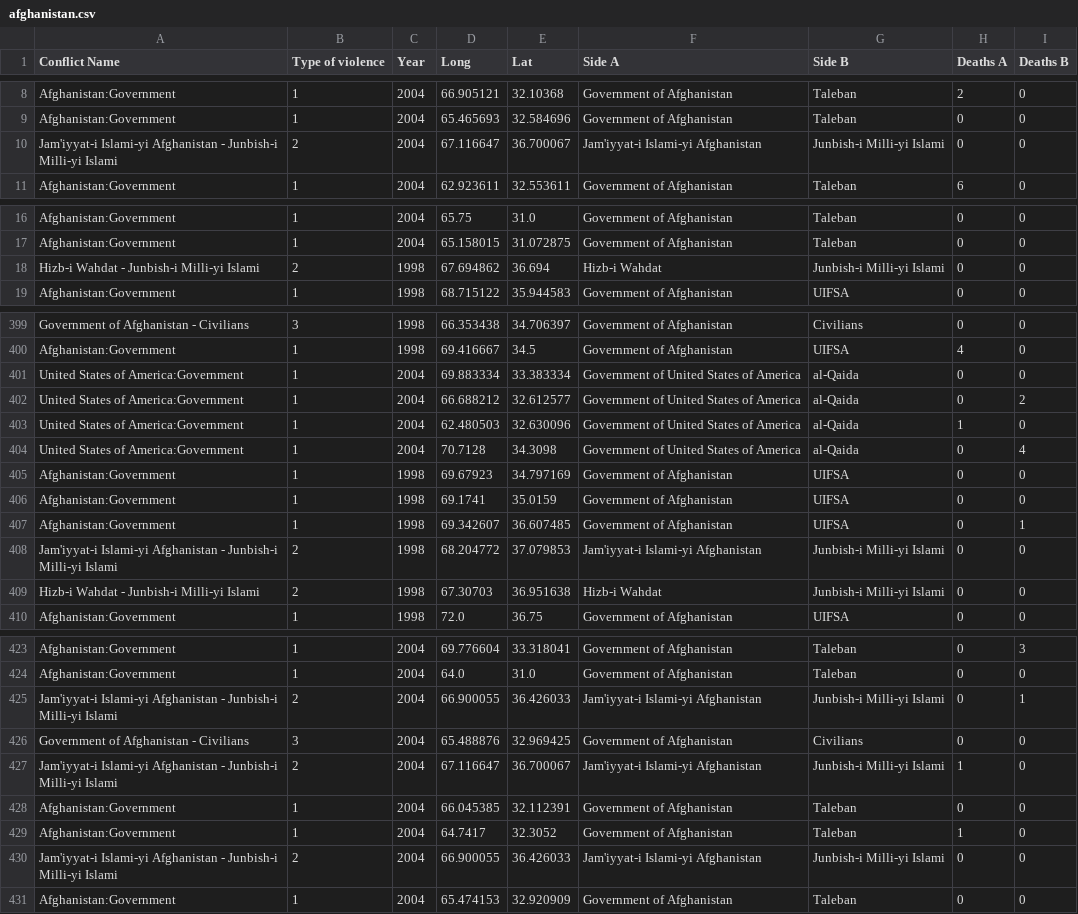
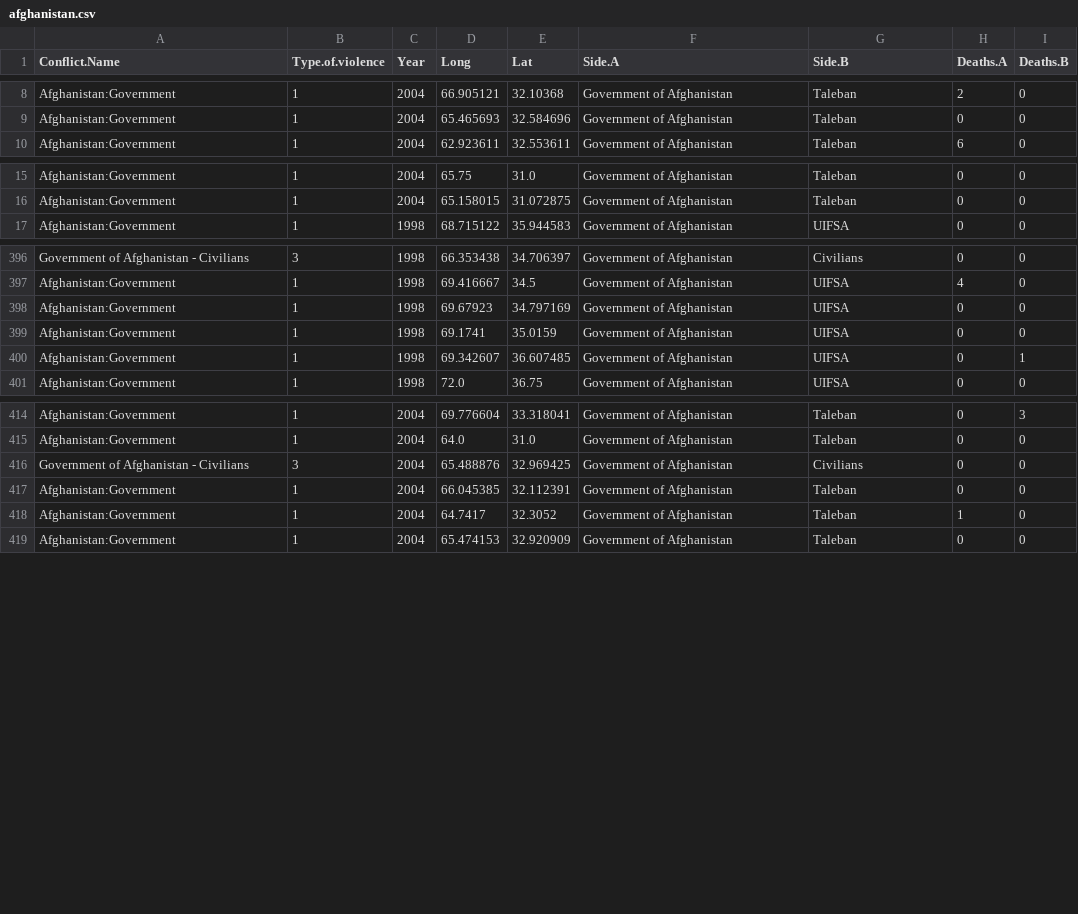
Before and after one commit to ivvatt/individual_assignment, a CSV file: afghanistan.csv, drawn as a sheet; only a part is shown, gaps mark what is left out; the diff covers the shown part only.

Commit message:
Changes to the dataset
Selected only conflicts with Taleban, UIFSA and Civilians

```diff
--- a/afghanistan.csv
+++ b/afghanistan.csv
@@ -1 +1 @@
-Conflict Name,Type of violence,Year,Long,Lat,Side A,Side B,Deaths A,Deaths B
+Conflict.Name,Type.of.violence,Year,Long,Lat,Side.A,Side.B,Deaths.A,Deaths.B
@@ -9,3 +9,2 @@ Afghanistan:Government,1,2004,66.905121,32.10368,Government of Afghanistan,Taleb
 Afghanistan:Government,1,2004,65.465693,32.584696,Government of Afghanistan,Taleban,0,0
-Jam'iyyat-i Islami-yi Afghanistan - Junbish-i Milli-yi Islami,2,2004,67.116647,36.700067,Jam'iyyat-i Islami-yi Afghanistan,Junbish-i Milli-yi Islami,0,0
 Afghanistan:Government,1,2004,62.923611,32.553611,Government of Afghanistan,Taleban,6,0
@@ -17,3 +16,2 @@ Afghanistan:Government,1,2004,65.75,31.0,Government of Afghanistan,Taleban,0,0
 Afghanistan:Government,1,2004,65.158015,31.072875,Government of Afghanistan,Taleban,0,0
-Hizb-i Wahdat - Junbish-i Milli-yi Islami,2,1998,67.694862,36.694,Hizb-i Wahdat,Junbish-i Milli-yi Islami,0,0
 Afghanistan:Government,1,1998,68.715122,35.944583,Government of Afghanistan,UIFSA,0,0
@@ -400,6 +397,2 @@ Government of Afghanistan - Civilians,3,1998,66.353438,34.706397,Government of A
 Afghanistan:Government,1,1998,69.416667,34.5,Government of Afghanistan,UIFSA,4,0
-United States of America:Government,1,2004,69.883334,33.383334,Government of United States of America,al-Qaida,0,0
-United States of America:Government,1,2004,66.688212,32.612577,Government of United States of America,al-Qaida,0,2
-United States of America:Government,1,2004,62.480503,32.630096,Government of United States of America,al-Qaida,1,0
-United States of America:Government,1,2004,70.7128,34.3098,Government of United States of America,al-Qaida,0,4
 Afghanistan:Government,1,1998,69.67923,34.797169,Government of Afghanistan,UIFSA,0,0
@@ -407,4 +400,2 @@ Afghanistan:Government,1,1998,69.1741,35.0159,Government of Afghanistan,UIFSA,0,
 Afghanistan:Government,1,1998,69.342607,36.607485,Government of Afghanistan,UIFSA,0,1
-Jam'iyyat-i Islami-yi Afghanistan - Junbish-i Milli-yi Islami,2,1998,68.204772,37.079853,Jam'iyyat-i Islami-yi Afghanistan,Junbish-i Milli-yi Islami,0,0
-Hizb-i Wahdat - Junbish-i Milli-yi Islami,2,1998,67.30703,36.951638,Hizb-i Wahdat,Junbish-i Milli-yi Islami,0,0
 Afghanistan:Government,1,1998,72.0,36.75,Government of Afghanistan,UIFSA,0,0
@@ -424,8 +415,5 @@ Afghanistan:Government,1,2004,69.776604,33.318041,Government of Afghanistan,Tale
 Afghanistan:Government,1,2004,64.0,31.0,Government of Afghanistan,Taleban,0,0
-Jam'iyyat-i Islami-yi Afghanistan - Junbish-i Milli-yi Islami,2,2004,66.900055,36.426033,Jam'iyyat-i Islami-yi Afghanistan,Junbish-i Milli-yi Islami,0,1
 Government of Afghanistan - Civilians,3,2004,65.488876,32.969425,Government of Afghanistan,Civilians,0,0
-Jam'iyyat-i Islami-yi Afghanistan - Junbish-i Milli-yi Islami,2,2004,67.116647,36.700067,Jam'iyyat-i Islami-yi Afghanistan,Junbish-i Milli-yi Islami,1,0
 Afghanistan:Government,1,2004,66.045385,32.112391,Government of Afghanistan,Taleban,0,0
 Afghanistan:Government,1,2004,64.7417,32.3052,Government of Afghanistan,Taleban,1,0
-Jam'iyyat-i Islami-yi Afghanistan - Junbish-i Milli-yi Islami,2,2004,66.900055,36.426033,Jam'iyyat-i Islami-yi Afghanistan,Junbish-i Milli-yi Islami,0,0
 Afghanistan:Government,1,2004,65.474153,32.920909,Government of Afghanistan,Taleban,0,0
```
Also changed, not shown: 3 removed rows elsewhere in this file, 1 other file.
